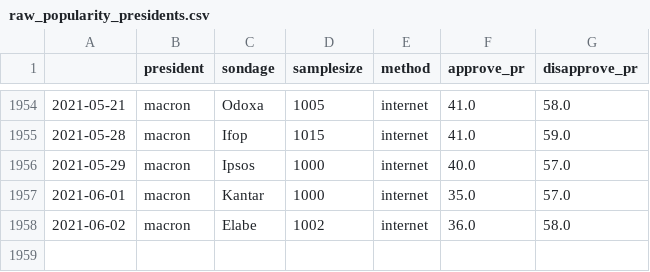
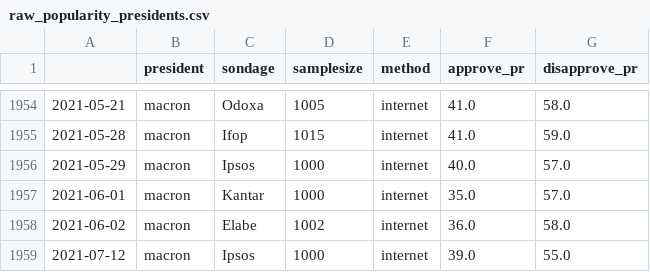
Before and after one commit to pollsposition/data, a CSV file: raw_popularity_presidents.csv, drawn as a sheet; only a part is shown, gaps mark what is left out; the diff names each change by its address in the sheet, - before the commit and + after, or states it on an @@ line.

Commit message:
add new Ipsos popularity poll

```diff
--- a/raw_popularity_presidents.csv
+++ b/raw_popularity_presidents.csv
+row 1959: 2021-07-12 | macron | Ipsos | 1000 | internet | 39.0 | 55.0
```
